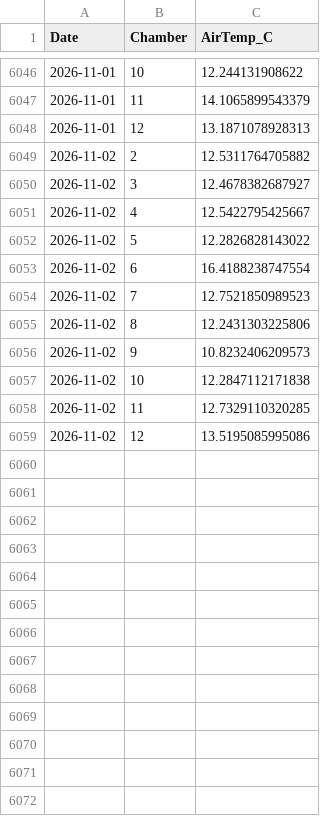
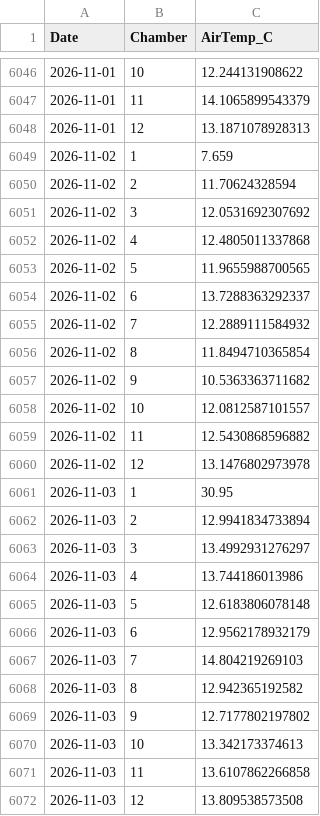
Before and after one commit to abbylewis/GENX_flux_data, a CSV file: processed_data/chamber_temp_daily.csv, drawn as a sheet; only a part is shown, gaps mark what is left out.

```diff
--- a/processed_data/chamber_temp_daily.csv
+++ b/processed_data/chamber_temp_daily.csv
@@ -6048,12 +6048,25 @@
 2026-11-01,12,13.1871078928313
-2026-11-02,2,12.5311764705882
-2026-11-02,3,12.4678382687927
-2026-11-02,4,12.5422795425667
-2026-11-02,5,12.2826828143022
-2026-11-02,6,16.4188238747554
-2026-11-02,7,12.7521850989523
-2026-11-02,8,12.2431303225806
-2026-11-02,9,10.8232406209573
-2026-11-02,10,12.2847112171838
-2026-11-02,11,12.7329110320285
-2026-11-02,12,13.5195085995086
+2026-11-02,1,7.659
+2026-11-02,2,11.70624328594
+2026-11-02,3,12.0531692307692
+2026-11-02,4,12.4805011337868
+2026-11-02,5,11.9655988700565
+2026-11-02,6,13.7288363292337
+2026-11-02,7,12.2889111584932
+2026-11-02,8,11.8494710365854
+2026-11-02,9,10.5363363711682
+2026-11-02,10,12.0812587101557
+2026-11-02,11,12.5430868596882
+2026-11-02,12,13.1476802973978
+2026-11-03,1,30.95
+2026-11-03,2,12.9941834733894
+2026-11-03,3,13.4992931276297
+2026-11-03,4,13.744186013986
+2026-11-03,5,12.6183806078148
+2026-11-03,6,12.9562178932179
+2026-11-03,7,14.804219269103
+2026-11-03,8,12.942365192582
+2026-11-03,9,12.7177802197802
+2026-11-03,10,13.342173374613
+2026-11-03,11,13.6107862266858
+2026-11-03,12,13.809538573508
```
Also changed, not shown: processed_data/soil_temp_daily.csv, 15 other files.
